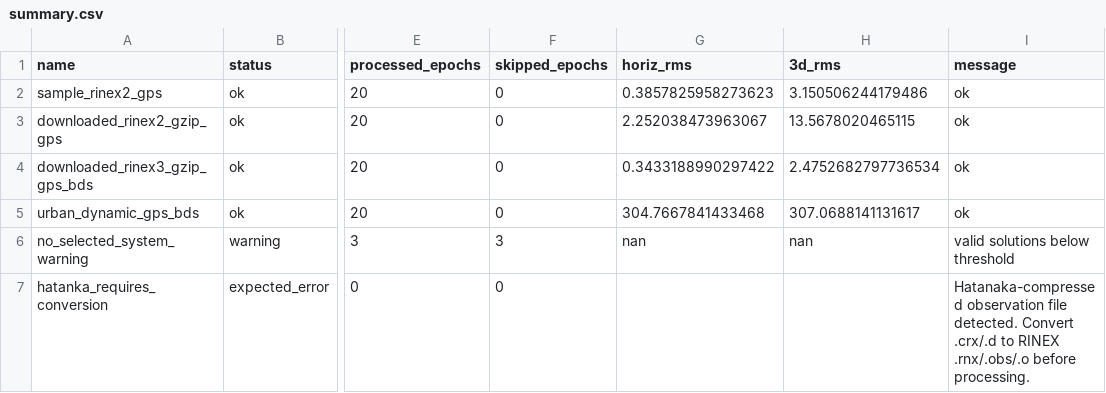
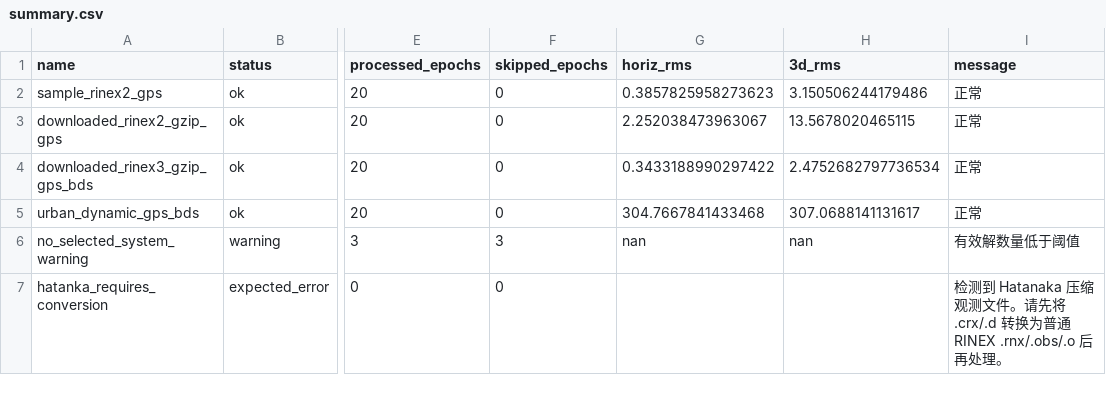
Before and after one commit to tortrixx/beidou-positioning-experiment, a CSV file: results/redundancy_tests/summary.csv, drawn as a sheet; only a part is shown, gaps mark what is left out; the diff names each change by its address in the sheet, - before the commit and + after, or states it on an @@ line.

Commit message:
fix: tighten cli validation and plot helpers

```diff
--- a/results/redundancy_tests/summary.csv
+++ b/results/redundancy_tests/summary.csv
-I2:I5 (message): ok
+I2:I5 (message): 正常
-I6 (message): valid solutions below threshold
+I6 (message): 有效解数量低于阈值
-I7 (message): Hatanaka-compressed observation file detected. Convert .crx/.d to RINEX .rnx/.obs/.o before processing.
+I7 (message): 检测到 Hatanaka 压缩观测文件。请先将 .crx/.d 转换为普通 RINEX .rnx/.obs/.o 后再处理。
```
Also changed, not shown: 10 other files.
